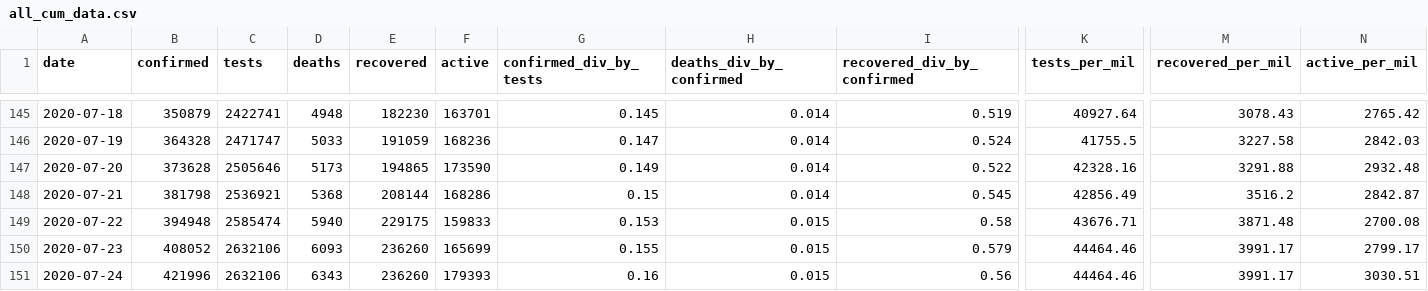
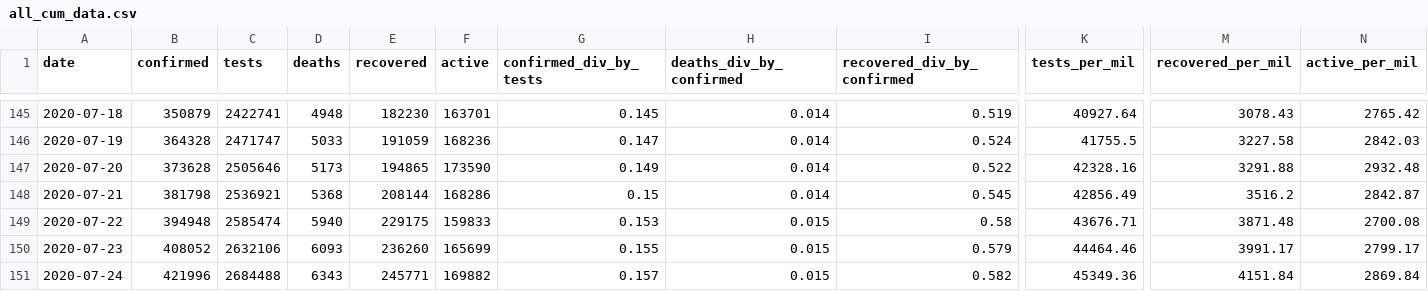
Before and after one commit to SimonRosen173/Covid19SAData, a CSV file: data/all_cum_data.csv, drawn as a sheet; only a part is shown, gaps mark what is left out; the diff names each change by its address in the sheet, - before the commit and + after, or states it on an @@ line.

Commit message:
[auto] Data updated - 2020-07-25  8:00:24.16

```diff
--- a/data/all_cum_data.csv
+++ b/data/all_cum_data.csv
-C151 (tests): 2632106
+C151 (tests): 2684488
-E151 (recovered): 236260
+E151 (recovered): 245771
-F151 (active): 179393
+F151 (active): 169882
-G151 (confirmed_div_by_tests): 0.16
+G151 (confirmed_div_by_tests): 0.157
-I151 (recovered_div_by_confirmed): 0.56
+I151 (recovered_div_by_confirmed): 0.582
-K151 (tests_per_mil): 44464.46
+K151 (tests_per_mil): 45349.36
-M151 (recovered_per_mil): 3991.17
+M151 (recovered_per_mil): 4151.84
-N151 (active_per_mil): 3030.51
+N151 (active_per_mil): 2869.84
```
Also changed, not shown: data/all_daily_data.csv, data/gen_data.csv, 32 other files.
